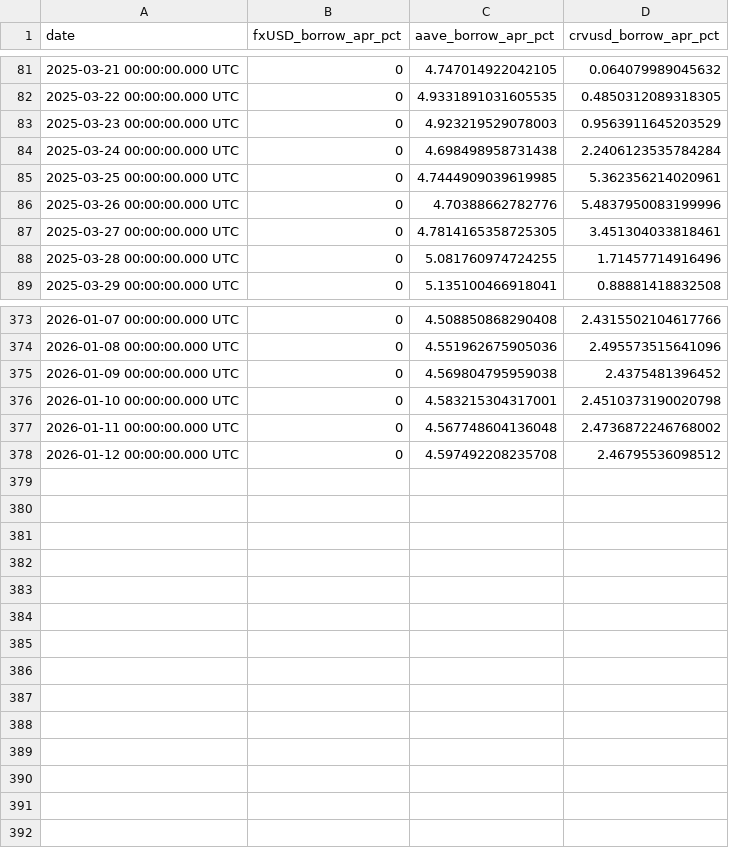
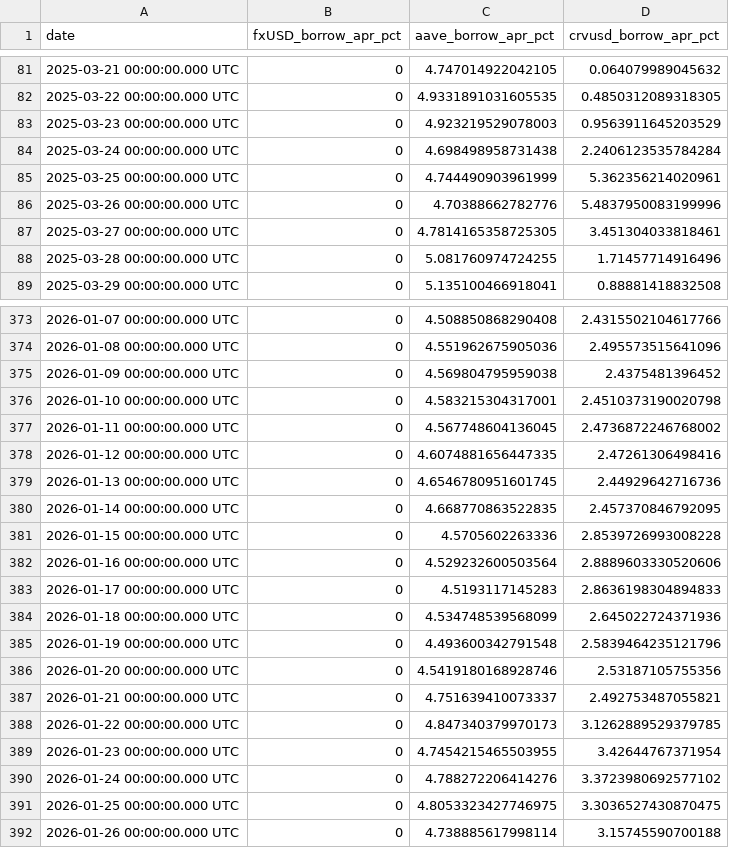
Before and after one commit to huwangtao123/smartclaw, a CSV file: lending_rates.csv, drawn as a sheet; only a part is shown, gaps mark what is left out.

Commit message:
feat: implement fxUSD rate REST API and live data fetching
- Create /api/fxusd-rate endpoint with support for limit/window parameters.
- Add live funding data fetching from The Graph subgraph to lib/rates.ts.
- Update loadRates to prioritize live API data with automatic failover to CSV.
- Implement sorting (latest first) and remove MA fields for a cleaner API response.
- Update OpenAPI documentation and README with automation guides.

```diff
--- a/lending_rates.csv
+++ b/lending_rates.csv
@@ -84,3 +84,3 @@ date,fxUSD_borrow_apr_pct,aave_borrow_apr_pct,crvusd_borrow_apr_pct
 2025-03-24 00:00:00.000 UTC,0,4.698498958731438,2.2406123535784284
-2025-03-25 00:00:00.000 UTC,0,4.7444909039619985,5.362356214020961
+2025-03-25 00:00:00.000 UTC,0,4.744490903961999,5.362356214020961
 2025-03-26 00:00:00.000 UTC,0,4.70388662782776,5.4837950083199996
@@ -376,3 +376,17 @@ date,fxUSD_borrow_apr_pct,aave_borrow_apr_pct,crvusd_borrow_apr_pct
 2026-01-10 00:00:00.000 UTC,0,4.583215304317001,2.4510373190020798
-2026-01-11 00:00:00.000 UTC,0,4.567748604136048,2.4736872246768002
-2026-01-12 00:00:00.000 UTC,0,4.597492208235708,2.46795536098512
+2026-01-11 00:00:00.000 UTC,0,4.567748604136045,2.4736872246768002
+2026-01-12 00:00:00.000 UTC,0,4.6074881656447335,2.47261306498416
+2026-01-13 00:00:00.000 UTC,0,4.6546780951601745,2.44929642716736
+2026-01-14 00:00:00.000 UTC,0,4.668770863522835,2.457370846792095
+2026-01-15 00:00:00.000 UTC,0,4.5705602263336,2.8539726993008228
+2026-01-16 00:00:00.000 UTC,0,4.529232600503564,2.8889603330520606
+2026-01-17 00:00:00.000 UTC,0,4.5193117145283,2.8636198304894833
+2026-01-18 00:00:00.000 UTC,0,4.534748539568099,2.645022724371936
+2026-01-19 00:00:00.000 UTC,0,4.493600342791548,2.5839464235121796
+2026-01-20 00:00:00.000 UTC,0,4.5419180168928746,2.53187105755356
+2026-01-21 00:00:00.000 UTC,0,4.751639410073337,2.492753487055821
+2026-01-22 00:00:00.000 UTC,0,4.847340379970173,3.1262889529379785
+2026-01-23 00:00:00.000 UTC,0,4.7454215465503955,3.42644767371954
+2026-01-24 00:00:00.000 UTC,0,4.788272206414276,3.3723980692577102
+2026-01-25 00:00:00.000 UTC,0,4.8053323427746975,3.3036527430870475
+2026-01-26 00:00:00.000 UTC,0,4.738885617998114,3.15745590700188
```
Also changed, not shown: 4 other files.
